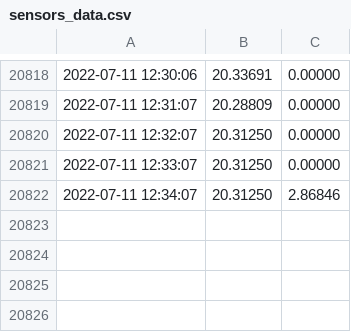
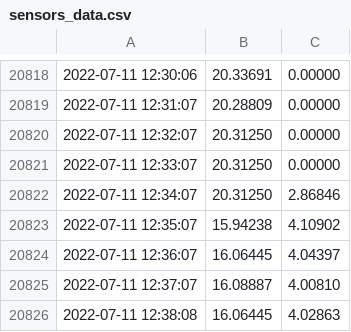
Before and after one commit to Mubeen31/solar-power-predictions, a CSV file: sensors_data.csv, drawn as a sheet; only a part is shown, gaps mark what is left out.

Commit message:
first commit

```diff
--- a/sensors_data.csv
+++ b/sensors_data.csv
@@ -20822 +20822,5 @@
 2022-07-11 12:34:07,20.31250 , 2.86846
+2022-07-11 12:35:07,15.94238 , 4.10902
+2022-07-11 12:36:07,16.06445 , 4.04397
+2022-07-11 12:37:07,16.08887 , 4.00810
+2022-07-11 12:38:08,16.06445 , 4.02863
```
